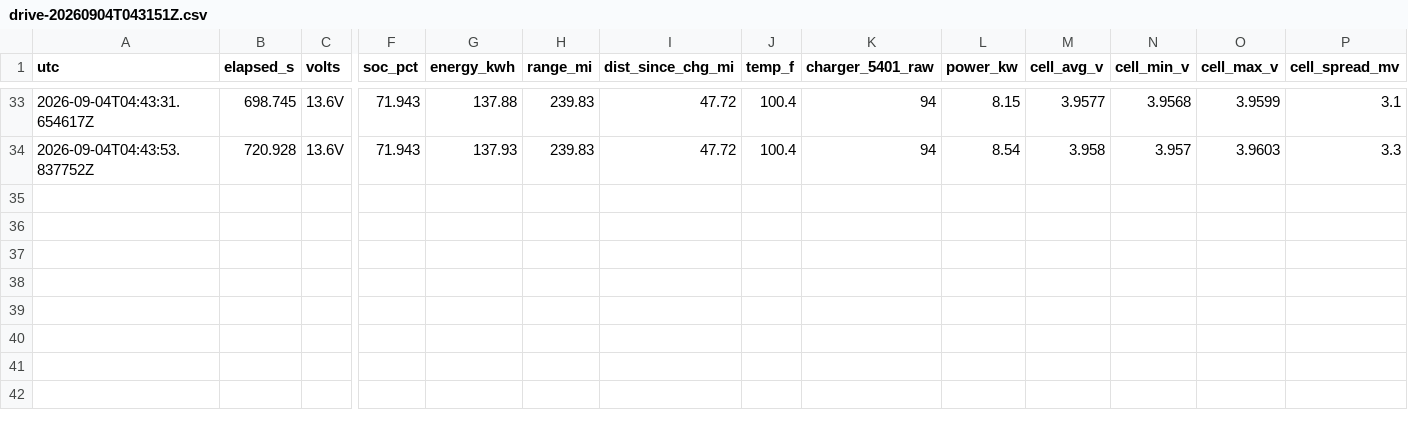
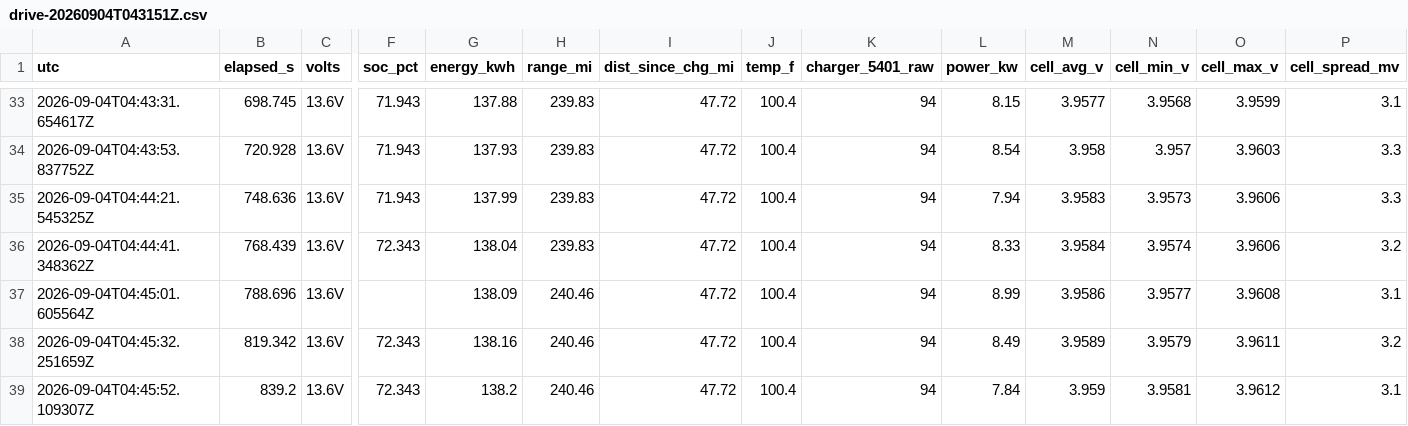
Before and after one commit to JeremyWhittaker/hummer_obdII, a CSV file: evidence/sessions/drive-20260904T043151Z.csv, drawn as a sheet; only a part is shown, gaps mark what is left out; rows hold the shown columns only; the diff names each change by its address in the sheet, - before the commit and + after, or states it on an @@ line.

```diff
--- a/evidence/sessions/drive-20260904T043151Z.csv
+++ b/evidence/sessions/drive-20260904T043151Z.csv
+row 35: 2026-09-04T04:44:21.545325Z | 748.636 | 13.6V | 71.943 | 137.99 | 239.83 | 47.72 | 100.4 | 94 | 7.94 | 3.9583 | 3.9573 | 3.9606 | 3.3
+row 36: 2026-09-04T04:44:41.348362Z | 768.439 | 13.6V | 72.343 | 138.04 | 239.83 | 47.72 | 100.4 | 94 | 8.33 | 3.9584 | 3.9574 | 3.9606 | 3.2
+row 37: 2026-09-04T04:45:01.605564Z | 788.696 | 13.6V |  | 138.09 | 240.46 | 47.72 | 100.4 | 94 | 8.99 | 3.9586 | 3.9577 | 3.9608 | 3.1
+row 38: 2026-09-04T04:45:32.251659Z | 819.342 | 13.6V | 72.343 | 138.16 | 240.46 | 47.72 | 100.4 | 94 | 8.49 | 3.9589 | 3.9579 | 3.9611 | 3.2
+row 39: 2026-09-04T04:45:52.109307Z | 839.2 | 13.6V | 72.343 | 138.2 | 240.46 | 47.72 | 100.4 | 94 | 7.84 | 3.959 | 3.9581 | 3.9612 | 3.1
```
Also changed, not shown: 3 other files.
